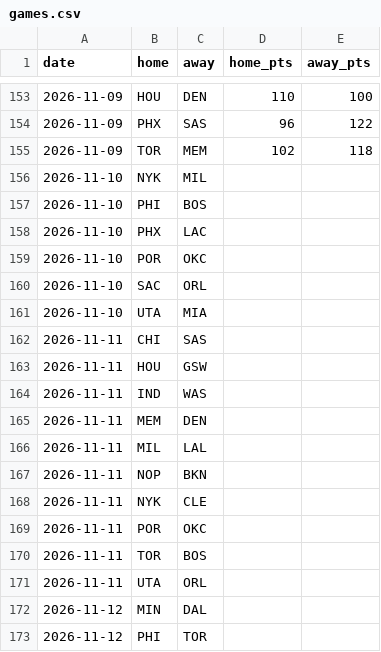
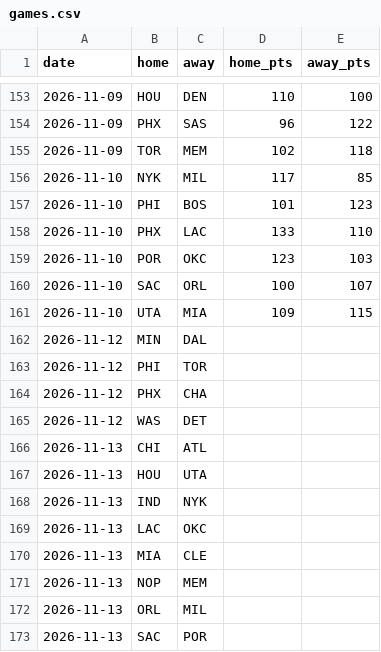
Before and after one commit to npnair/nba-playoff-predictor, a CSV file: data/games.csv, drawn as a sheet; only a part is shown, gaps mark what is left out; the shorter side is filled out with more unchanged rows.

```diff
--- a/data/games.csv
+++ b/data/games.csv
@@ -155,18 +155,8 @@ date,home,away,home_pts,away_pts
 2026-11-09,TOR,MEM,102,118
-2026-11-10,NYK,MIL,,
-2026-11-10,PHI,BOS,,
-2026-11-10,PHX,LAC,,
-2026-11-10,POR,OKC,,
-2026-11-10,SAC,ORL,,
-2026-11-10,UTA,MIA,,
-2026-11-11,CHI,SAS,,
-2026-11-11,HOU,GSW,,
-2026-11-11,IND,WAS,,
-2026-11-11,MEM,DEN,,
-2026-11-11,MIL,LAL,,
-2026-11-11,NOP,BKN,,
-2026-11-11,NYK,CLE,,
-2026-11-11,POR,OKC,,
-2026-11-11,TOR,BOS,,
-2026-11-11,UTA,ORL,,
+2026-11-10,NYK,MIL,117,85
+2026-11-10,PHI,BOS,101,123
+2026-11-10,PHX,LAC,133,110
+2026-11-10,POR,OKC,123,103
+2026-11-10,SAC,ORL,100,107
+2026-11-10,UTA,MIA,109,115
 2026-11-12,MIN,DAL,,
```
Also changed, not shown: data/players.csv, data/standings.csv, 3 other files.
